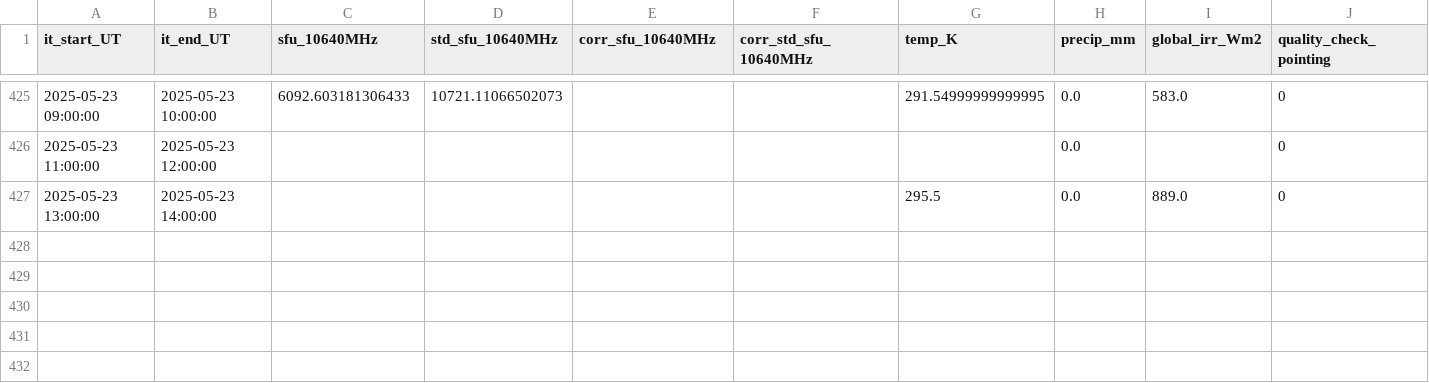
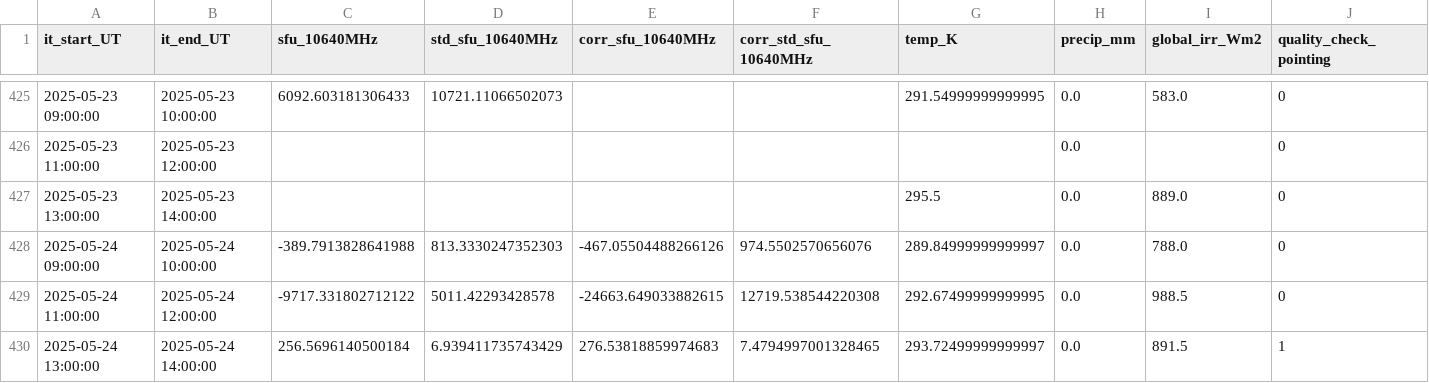
Before and after one commit to MeteoSwiss/callisto, a CSV file: data/proc_daily_flux/daily-flux_2025.csv, drawn as a sheet; only a part is shown, gaps mark what is left out; rows hold the shown columns only; the diff names each change by its address in the sheet, - before the commit and + after, or states it on an @@ line.

```diff
--- a/data/proc_daily_flux/daily-flux_2025.csv
+++ b/data/proc_daily_flux/daily-flux_2025.csv
+row 428: 2025-05-24 09:00:00 | 2025-05-24 10:00:00 | -389.7913828641988 | 813.3330247352303 | -467.05504488266126 | 974.5502570656076 | 289.84999999999997 | 0.0 | 788.0 | 0
+row 429: 2025-05-24 11:00:00 | 2025-05-24 12:00:00 | -9717.331802712122 | 5011.42293428578 | -24663.649033882615 | 12719.538544220308 | 292.67499999999995 | 0.0 | 988.5 | 0
+row 430: 2025-05-24 13:00:00 | 2025-05-24 14:00:00 | 256.5696140500184 | 6.939411735743429 | 276.53818859974683 | 7.4794997001328465 | 293.72499999999997 | 0.0 | 891.5 | 1
```
Also changed, not shown: 20 other files.
